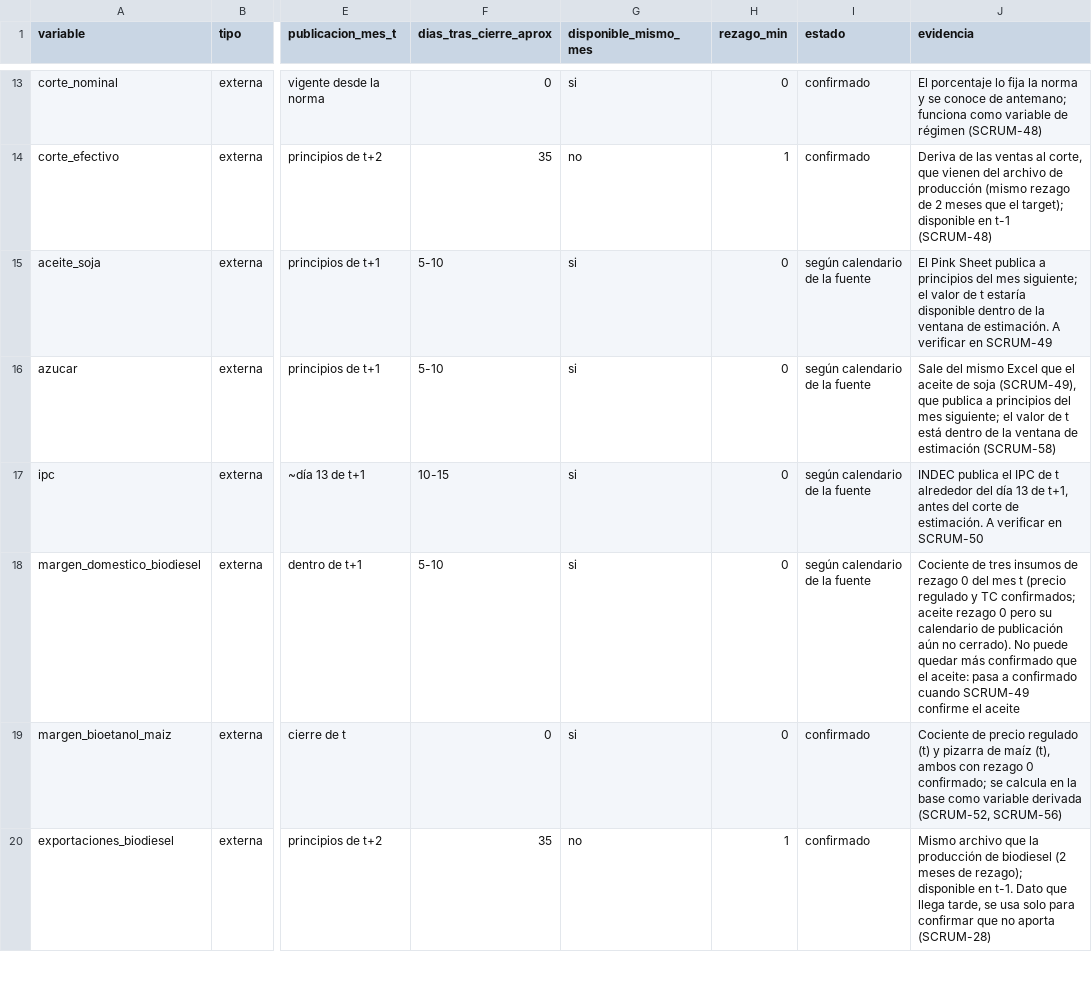
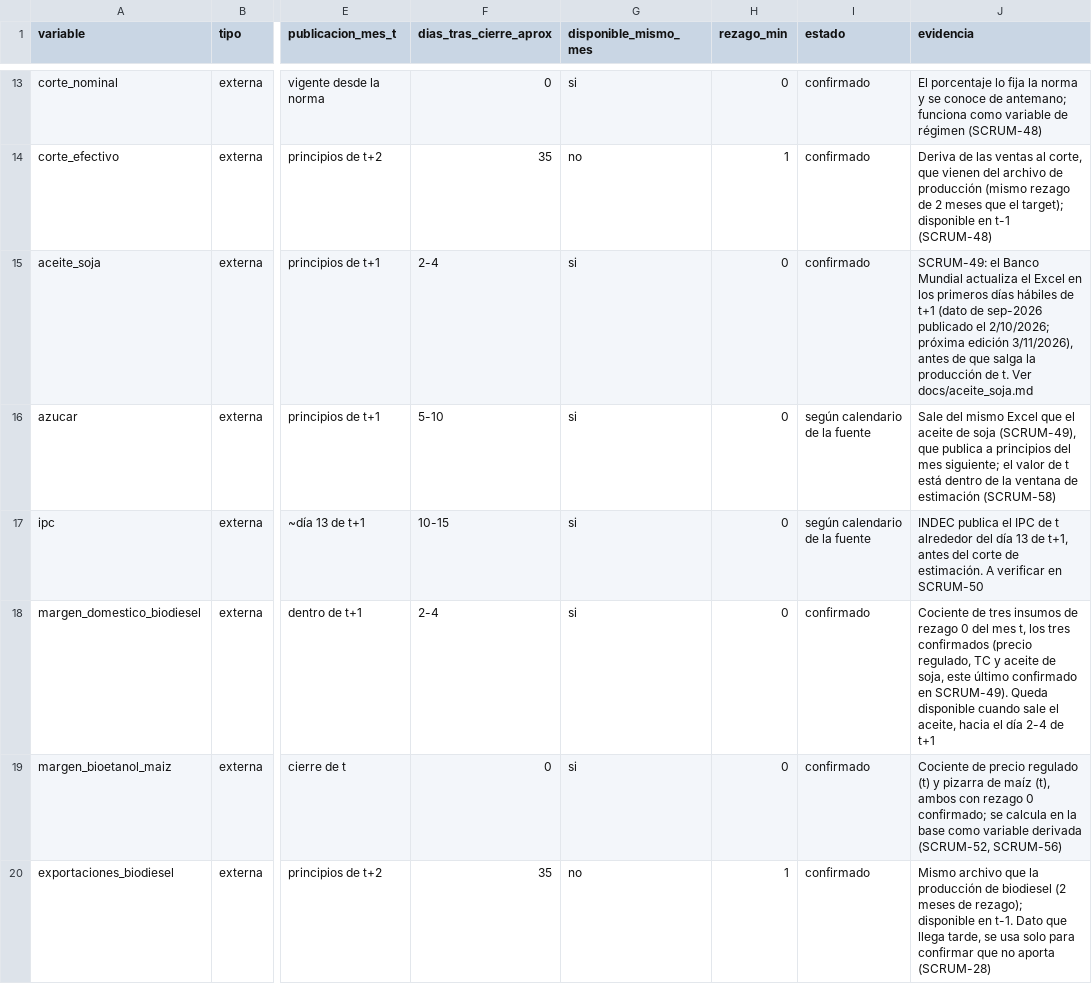
Before and after one commit to Lab2-BCR-UCA/Lab2-BCR, a CSV file: data/disponibilidad_variables.csv, drawn as a sheet; only a part is shown, gaps mark what is left out; the diff names each change by its address in the sheet, - before the commit and + after, or states it on an @@ line.

Commit message:
SCRUM-49: aceite de soja confirmado (rezago 0) y documentado
- docs/aceite_soja.md: referencia (crudo FOB ex-mill Países Bajos, no CBOT),
  rango 1960-01 a 2026-09, calendario del Banco Mundial y evaluación del FOB
  oficial de SAGyP como alternativa (no se usa por ahora)
- disponibilidad: aceite_soja y margen_domestico_biodiesel a confirmado
- variables_externas/README: enlace a la doc

```diff
--- a/data/disponibilidad_variables.csv
+++ b/data/disponibilidad_variables.csv
-F15 (dias_tras_cierre_aprox): 5-10
+F15 (dias_tras_cierre_aprox): 2-4
-I15 (estado): según calendario de la fuente
+I15 (estado): confirmado
-J15 (evidencia): El Pink Sheet publica a principios del mes siguiente; el valor de t estaría disponible dentro de la ventana de estimación. A verificar en SCRUM-49
+J15 (evidencia): SCRUM-49: el Banco Mundial actualiza el Excel en los primeros días hábiles de t+1 (dato de sep-2026 publicado el 2/10/2026; próxima edición 3/11/2026), antes de que salga la producción de t. Ver docs/aceite_soja.md
-F18 (dias_tras_cierre_aprox): 5-10
+F18 (dias_tras_cierre_aprox): 2-4
-I18 (estado): según calendario de la fuente
+I18 (estado): confirmado
-J18 (evidencia): …del mes t (precio regulado y TC confirmados; aceite rezago 0 pero su calendario de publicación aún no cerrado). No puede quedar más confirmado que el aceite: pasa a confirmado cuando SCRUM-49 confirme el aceite
+J18 (evidencia): …del mes t, los tres confirmados (precio regulado, TC y aceite de soja, este último confirmado en SCRUM-49). Queda disponible cuando sale el aceite, hacia el día 2-4 de t+1
```
Also changed, not shown: 3 other files.
